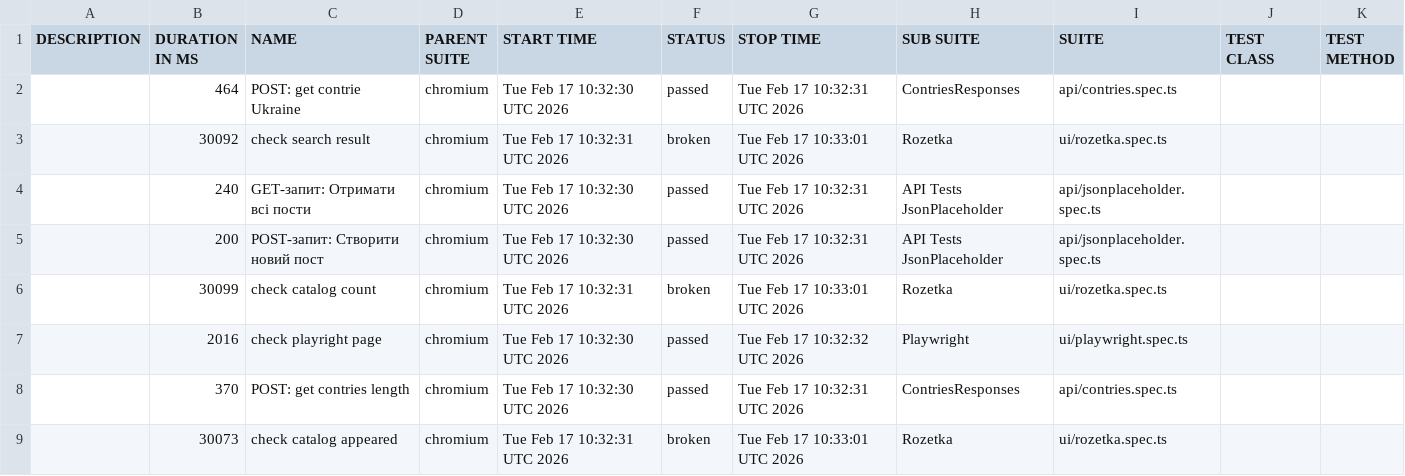
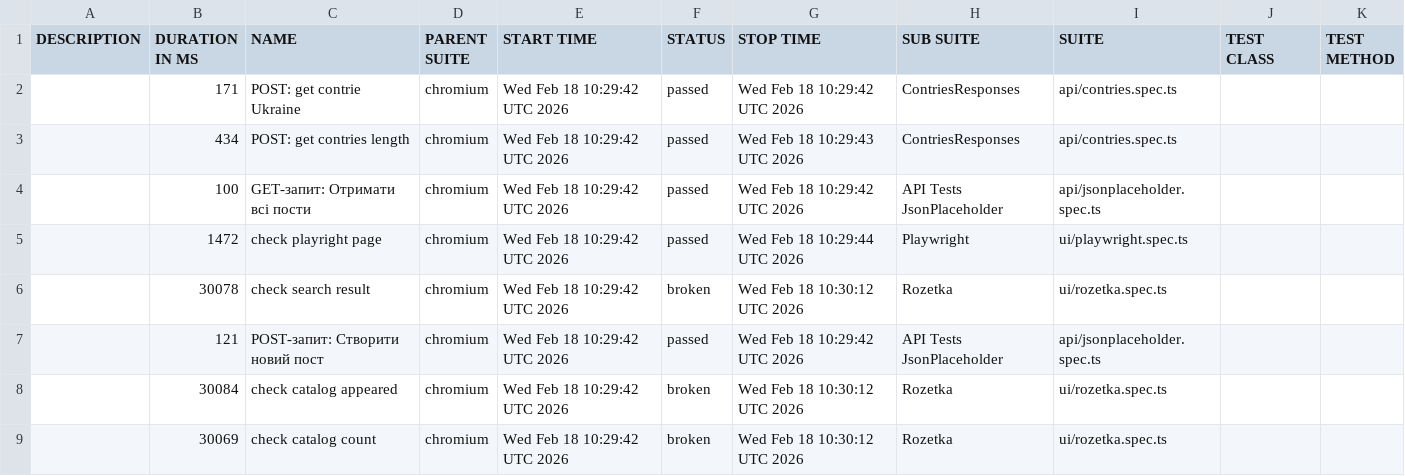
Before and after one commit to Vanecheek/new_IVAN_tests_playwrite, a CSV file: data/suites.csv, drawn as a sheet.

```diff
--- a/data/suites.csv
+++ b/data/suites.csv
@@ -1,9 +1,9 @@
 "DESCRIPTION","DURATION IN MS","NAME","PARENT SUITE","START TIME","STATUS","STOP TIME","SUB SUITE","SUITE","TEST CLASS","TEST METHOD"
-"","464","POST: get contrie Ukraine","chromium","Tue Feb 17 10:32:30 UTC 2026","passed","Tue Feb 17 10:32:31 UTC 2026","ContriesResponses","api/contries.spec.ts","",""
-"","30092","check search result","chromium","Tue Feb 17 10:32:31 UTC 2026","broken","Tue Feb 17 10:33:01 UTC 2026","Rozetka","ui/rozetka.spec.ts","",""
-"","240","GET-запит: Отримати всі пости","chromium","Tue Feb 17 10:32:30 UTC 2026","passed","Tue Feb 17 10:32:31 UTC 2026","API Tests JsonPlaceholder","api/jsonplaceholder.spec.ts","",""
-"","200","POST-запит: Створити новий пост","chromium","Tue Feb 17 10:32:30 UTC 2026","passed","Tue Feb 17 10:32:31 UTC 2026","API Tests JsonPlaceholder","api/jsonplaceholder.spec.ts","",""
-"","30099","check catalog count","chromium","Tue Feb 17 10:32:31 UTC 2026","broken","Tue Feb 17 10:33:01 UTC 2026","Rozetka","ui/rozetka.spec.ts","",""
-"","2016","check playright page","chromium","Tue Feb 17 10:32:30 UTC 2026","passed","Tue Feb 17 10:32:32 UTC 2026","Playwright","ui/playwright.spec.ts","",""
-"","370","POST: get contries length","chromium","Tue Feb 17 10:32:30 UTC 2026","passed","Tue Feb 17 10:32:31 UTC 2026","ContriesResponses","api/contries.spec.ts","",""
-"","30073","check catalog appeared","chromium","Tue Feb 17 10:32:31 UTC 2026","broken","Tue Feb 17 10:33:01 UTC 2026","Rozetka","ui/rozetka.spec.ts","",""
+"","171","POST: get contrie Ukraine","chromium","Wed Feb 18 10:29:42 UTC 2026","passed","Wed Feb 18 10:29:42 UTC 2026","ContriesResponses","api/contries.spec.ts","",""
+"","434","POST: get contries length","chromium","Wed Feb 18 10:29:42 UTC 2026","passed","Wed Feb 18 10:29:43 UTC 2026","ContriesResponses","api/contries.spec.ts","",""
+"","100","GET-запит: Отримати всі пости","chromium","Wed Feb 18 10:29:42 UTC 2026","passed","Wed Feb 18 10:29:42 UTC 2026","API Tests JsonPlaceholder","api/jsonplaceholder.spec.ts","",""
+"","1472","check playright page","chromium","Wed Feb 18 10:29:42 UTC 2026","passed","Wed Feb 18 10:29:44 UTC 2026","Playwright","ui/playwright.spec.ts","",""
+"","30078","check search result","chromium","Wed Feb 18 10:29:42 UTC 2026","broken","Wed Feb 18 10:30:12 UTC 2026","Rozetka","ui/rozetka.spec.ts","",""
+"","121","POST-запит: Створити новий пост","chromium","Wed Feb 18 10:29:42 UTC 2026","passed","Wed Feb 18 10:29:42 UTC 2026","API Tests JsonPlaceholder","api/jsonplaceholder.spec.ts","",""
+"","30084","check catalog appeared","chromium","Wed Feb 18 10:29:42 UTC 2026","broken","Wed Feb 18 10:30:12 UTC 2026","Rozetka","ui/rozetka.spec.ts","",""
+"","30069","check catalog count","chromium","Wed Feb 18 10:29:42 UTC 2026","broken","Wed Feb 18 10:30:12 UTC 2026","Rozetka","ui/rozetka.spec.ts","",""
```
Also changed, not shown: 39 other files.
